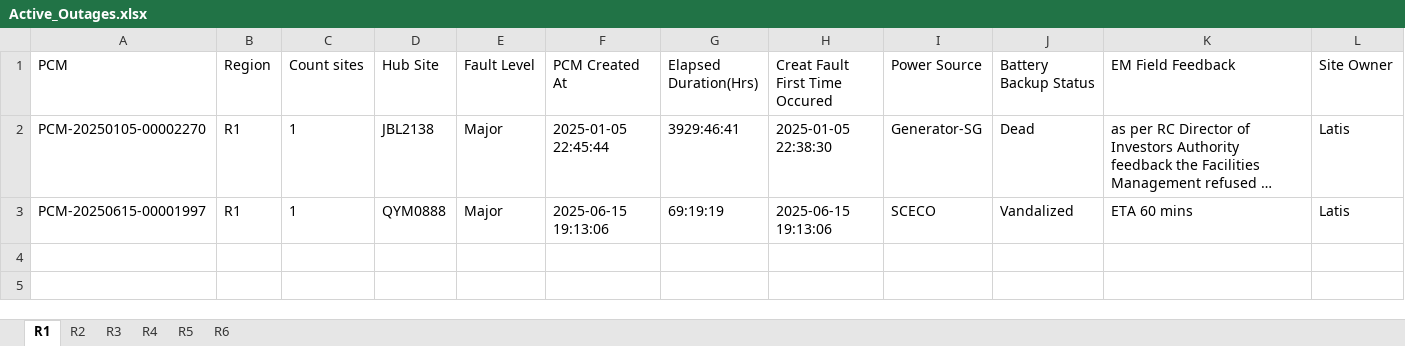
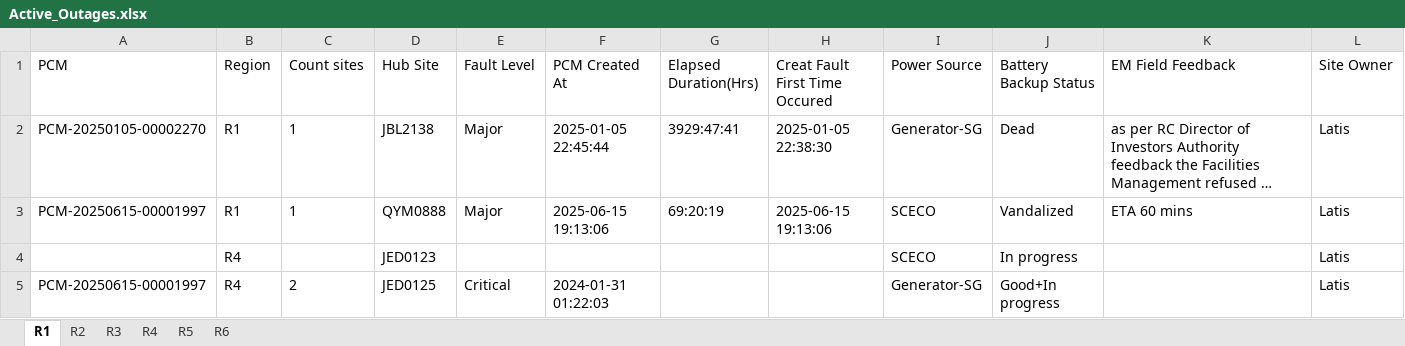
Before and after one commit to tarek-mahran/shabakkat, an Excel workbook: Active_Outages.xlsx, sheet R1, drawn as a sheet; long unchanged cells end in …; values as stored, in another font and other column widths than the file's, no borders; the diff names each change by its address in the sheet, - before the commit and + after, or states it on an @@ line.

Commit message:
Update Active_Outages.xlsx - 6/18/2025, 4:33:42 PM

```diff
--- a/Active_Outages.xlsx (sheet R1)
+++ b/Active_Outages.xlsx (sheet R1)
-G2 (Elapsed Duration(Hrs)): 3929:46:41
+G2 (Elapsed Duration(Hrs)): 3929:47:41
-G3 (Elapsed Duration(Hrs)): 69:19:19
+G3 (Elapsed Duration(Hrs)): 69:20:19
+row 4:  | R4 |  | JED0123 |  |  |  |  | SCECO | In progress |  | Latis
+row 5: PCM-20250615-00001997 | R4 | 2 | JED0125 | Critical | 2024-01-31 01:22:03 |  |  | Generator-SG | Good+In progress |  | Latis
```
Also changed, not shown: sheet R4, sheet R2, sheet R6, sheet R5.
